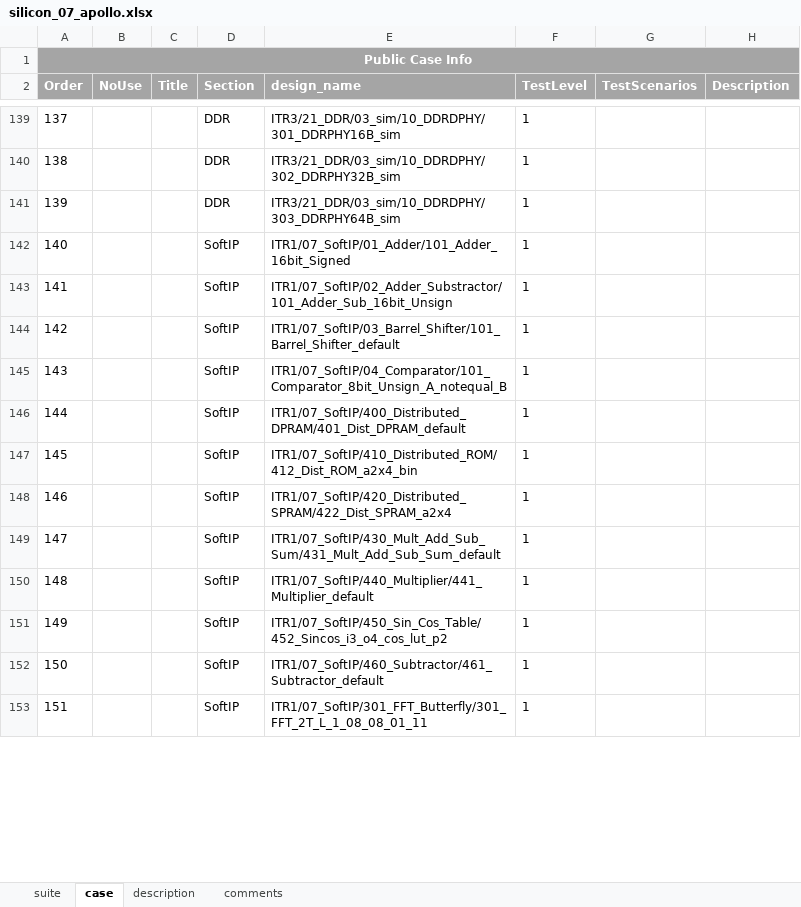
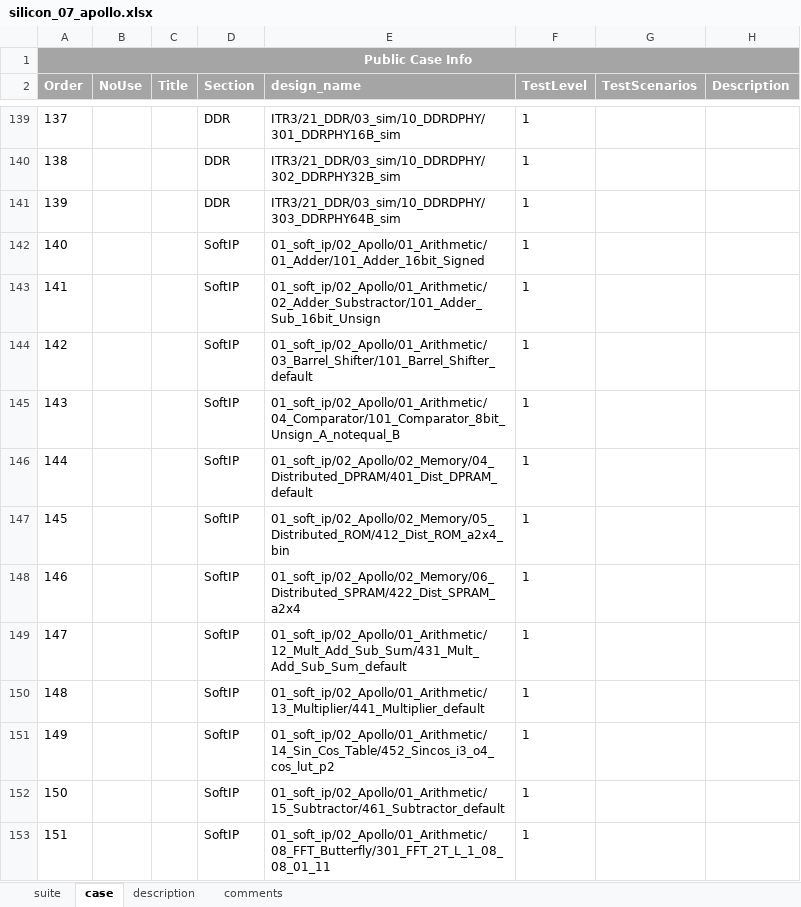
Before and after one commit to wanghengquan/repository, an Excel workbook: tmp_client/doc/TMP_EIT_suites/radiant/silicon_07_apollo.xlsx, sheet case, drawn as a sheet; only a part is shown, gaps mark what is left out; values as stored, in another font and other column widths than the file's, no borders; the diff covers the shown part only; the diff names each change by its address in the sheet, - before the commit and + after, or states it on an @@ line.

```diff
--- a/tmp_client/doc/TMP_EIT_suites/radiant/silicon_07_apollo.xlsx (sheet case)
+++ b/tmp_client/doc/TMP_EIT_suites/radiant/silicon_07_apollo.xlsx (sheet case)
-E142 (design_name): ITR1/07_SoftIP/01_Adder/101_Adder_16bit_Signed
+E142 (design_name): 01_soft_ip/02_Apollo/01_Arithmetic/01_Adder/101_Adder_16bit_Signed
-E143 (design_name): ITR1/07_SoftIP/02_Adder_Substractor/101_Adder_Sub_16bit_Unsign
+E143 (design_name): 01_soft_ip/02_Apollo/01_Arithmetic/02_Adder_Substractor/101_Adder_Sub_16bit_Unsign
-E144 (design_name): ITR1/07_SoftIP/03_Barrel_Shifter/101_Barrel_Shifter_default
+E144 (design_name): 01_soft_ip/02_Apollo/01_Arithmetic/03_Barrel_Shifter/101_Barrel_Shifter_default
-E145 (design_name): ITR1/07_SoftIP/04_Comparator/101_Comparator_8bit_Unsign_A_notequal_B
+E145 (design_name): 01_soft_ip/02_Apollo/01_Arithmetic/04_Comparator/101_Comparator_8bit_Unsign_A_notequal_B
-E146 (design_name): ITR1/07_SoftIP/400_Distributed_DPRAM/401_Dist_DPRAM_default
+E146 (design_name): 01_soft_ip/02_Apollo/02_Memory/04_Distributed_DPRAM/401_Dist_DPRAM_default
-E147 (design_name): ITR1/07_SoftIP/410_Distributed_ROM/412_Dist_ROM_a2x4_bin
+E147 (design_name): 01_soft_ip/02_Apollo/02_Memory/05_Distributed_ROM/412_Dist_ROM_a2x4_bin
-E148 (design_name): ITR1/07_SoftIP/420_Distributed_SPRAM/422_Dist_SPRAM_a2x4
+E148 (design_name): 01_soft_ip/02_Apollo/02_Memory/06_Distributed_SPRAM/422_Dist_SPRAM_a2x4
-E149 (design_name): ITR1/07_SoftIP/430_Mult_Add_Sub_Sum/431_Mult_Add_Sub_Sum_default
+E149 (design_name): 01_soft_ip/02_Apollo/01_Arithmetic/12_Mult_Add_Sub_Sum/431_Mult_Add_Sub_Sum_default
-E150 (design_name): ITR1/07_SoftIP/440_Multiplier/441_Multiplier_default
+E150 (design_name): 01_soft_ip/02_Apollo/01_Arithmetic/13_Multiplier/441_Multiplier_default
-E151 (design_name): ITR1/07_SoftIP/450_Sin_Cos_Table/452_Sincos_i3_o4_cos_lut_p2
+E151 (design_name): 01_soft_ip/02_Apollo/01_Arithmetic/14_Sin_Cos_Table/452_Sincos_i3_o4_cos_lut_p2
-E152 (design_name): ITR1/07_SoftIP/460_Subtractor/461_Subtractor_default
+E152 (design_name): 01_soft_ip/02_Apollo/01_Arithmetic/15_Subtractor/461_Subtractor_default
-E153 (design_name): ITR1/07_SoftIP/301_FFT_Butterfly/301_FFT_2T_L_1_08_08_01_11
+E153 (design_name): 01_soft_ip/02_Apollo/01_Arithmetic/08_FFT_Butterfly/301_FFT_2T_L_1_08_08_01_11
```
Also changed, not shown: 2 added rows and 56 edited cells elsewhere in this sheet, tmp_client/doc/TMP_example/standard_suite/diamond_regression.xlsx, 14 other files.
